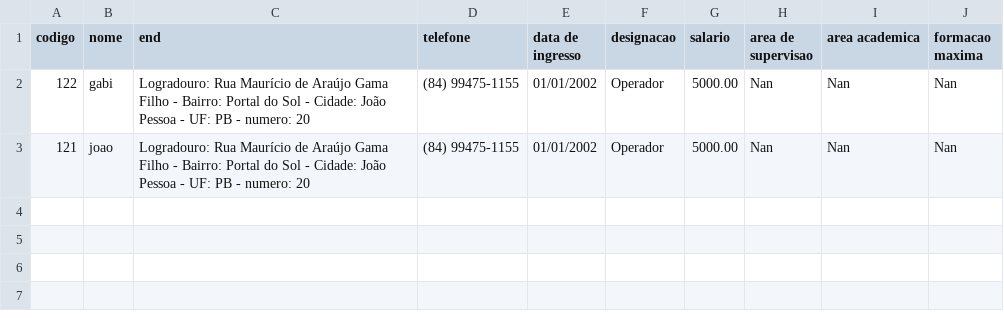
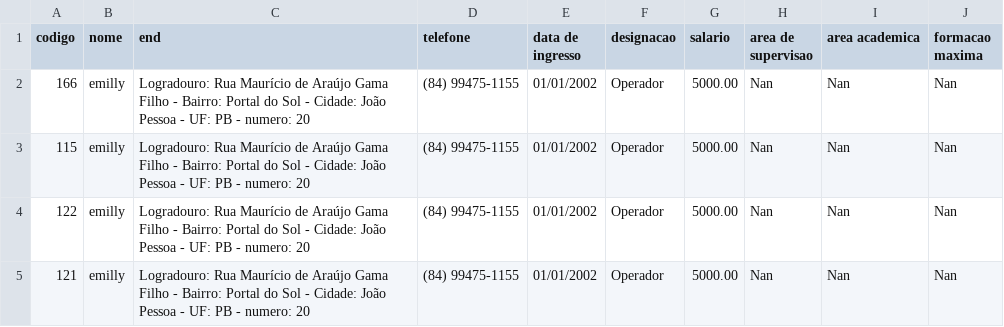
Before and after one commit to emillyedu/Sistema-de-gerenciamento-de-folha-de-pagamento, a CSV file: csv/Empresa.csv, drawn as a sheet.

```diff
--- a/csv/Empresa.csv
+++ b/csv/Empresa.csv
@@ -1,3 +1,5 @@
 codigo,nome,end,telefone,data de ingresso,designacao,salario,area de supervisao,area academica,formacao maxima
-122,gabi,Logradouro: Rua Maurício de Araújo Gama Filho - Bairro: Portal do Sol - Cidade: João Pessoa - UF: PB - numero: 20,(84) 99475-1155,01/01/2002,Operador,5000.00,Nan,Nan,Nan
-121,joao,Logradouro: Rua Maurício de Araújo Gama Filho - Bairro: Portal do Sol - Cidade: João Pessoa - UF: PB - numero: 20,(84) 99475-1155,01/01/2002,Operador,5000.00,Nan,Nan,Nan
+166,emilly,Logradouro: Rua Maurício de Araújo Gama Filho - Bairro: Portal do Sol - Cidade: João Pessoa - UF: PB - numero: 20,(84) 99475-1155,01/01/2002,Operador,5000.00,Nan,Nan,Nan
+115,emilly,Logradouro: Rua Maurício de Araújo Gama Filho - Bairro: Portal do Sol - Cidade: João Pessoa - UF: PB - numero: 20,(84) 99475-1155,01/01/2002,Operador,5000.00,Nan,Nan,Nan
+122,emilly,Logradouro: Rua Maurício de Araújo Gama Filho - Bairro: Portal do Sol - Cidade: João Pessoa - UF: PB - numero: 20,(84) 99475-1155,01/01/2002,Operador,5000.00,Nan,Nan,Nan
+121,emilly,Logradouro: Rua Maurício de Araújo Gama Filho - Bairro: Portal do Sol - Cidade: João Pessoa - UF: PB - numero: 20,(84) 99475-1155,01/01/2002,Operador,5000.00,Nan,Nan,Nan
```
Also changed, not shown: 2 other files.
